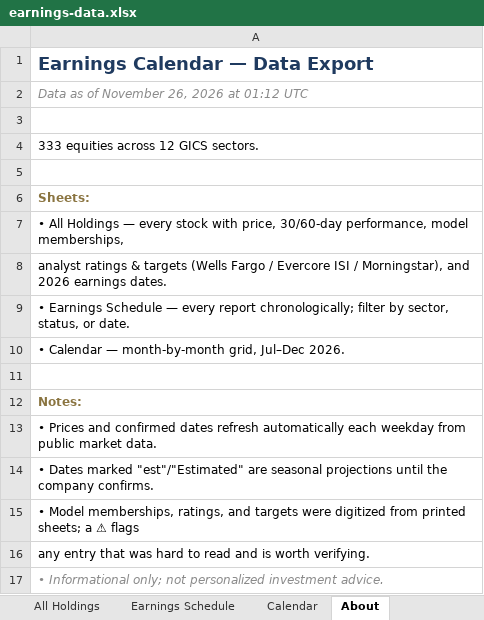
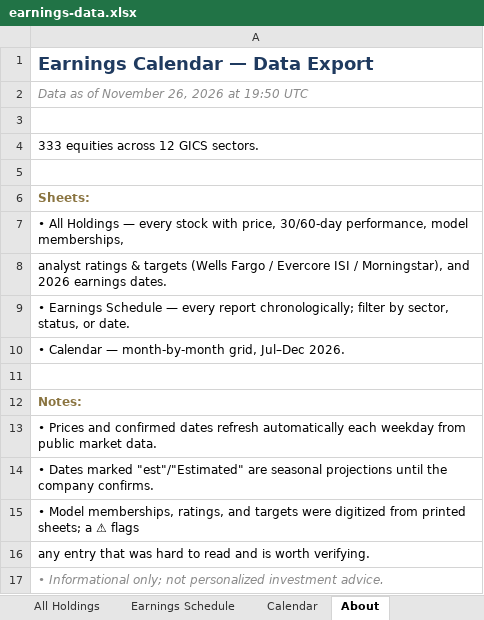
Before and after one commit to alexpkatz/earnings-calendar, an Excel workbook: earnings-data.xlsx, sheet About, drawn as a sheet; values as stored, in another font and other column widths than the file's, no borders; the diff names each change by its address in the sheet, - before the commit and + after, or states it on an @@ line.

```diff
--- a/earnings-data.xlsx (sheet About)
+++ b/earnings-data.xlsx (sheet About)
-A2: Data as of November 26, 2026 at 01:12 UTC
+A2: Data as of November 26, 2026 at 19:50 UTC
```
Also changed, not shown: sheet All Holdings, 1 other file.
